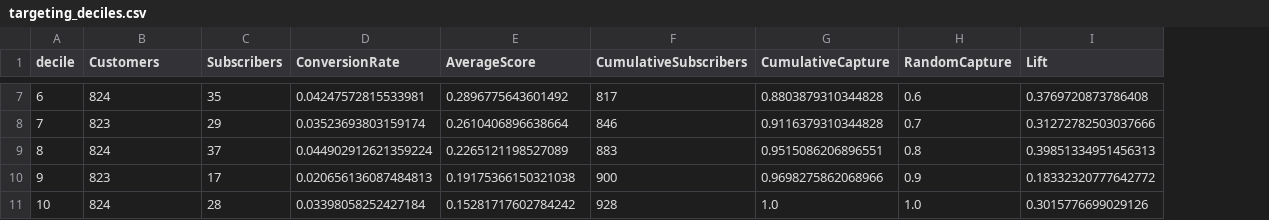
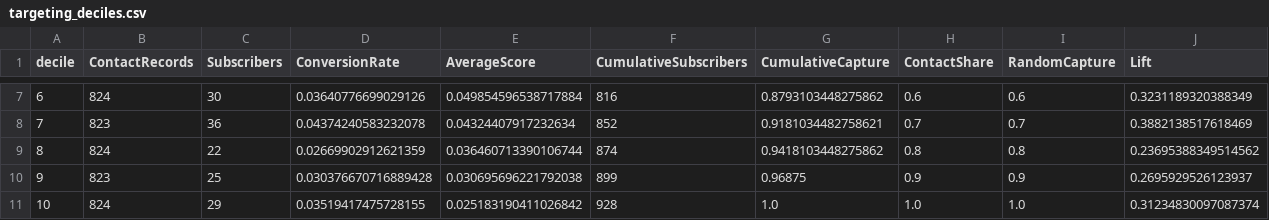
Before and after one commit to raymond99-sol/analytics-portfolio, a CSV file: project_2_bank_campaign_optimization/outputs/targeting_deciles.csv, drawn as a sheet; only a part is shown, gaps mark what is left out; addresses are those after the commit; the diff covers the shown part only; the diff names each change by its address in the sheet, - before the commit and + after, or states it on an @@ line.

```diff
--- a/project_2_bank_campaign_optimization/outputs/targeting_deciles.csv
+++ b/project_2_bank_campaign_optimization/outputs/targeting_deciles.csv
+column H (ContactShare), rows 7-11: 0.6 | 0.7 | 0.8 | 0.9 | 1.0
-B1: Customers
+B1: ContactRecords
-C7 (Subscribers): 35
+C7 (Subscribers): 30
-D7 (ConversionRate): 0.04247572815533981
+D7 (ConversionRate): 0.03640776699029126
-E7 (AverageScore): 0.2896775643601492
+E7 (AverageScore): 0.049854596538717884
-F7 (CumulativeSubscribers): 817
+F7 (CumulativeSubscribers): 816
-G7 (CumulativeCapture): 0.8803879310344828
+G7 (CumulativeCapture): 0.8793103448275862
-J7 (Lift): 0.3769720873786408
+J7 (Lift): 0.3231189320388349
-C8 (Subscribers): 29
+C8 (Subscribers): 36
-D8 (ConversionRate): 0.03523693803159174
+D8 (ConversionRate): 0.04374240583232078
-E8 (AverageScore): 0.2610406896638664
+E8 (AverageScore): 0.04324407917232634
-F8 (CumulativeSubscribers): 846
+F8 (CumulativeSubscribers): 852
-G8 (CumulativeCapture): 0.9116379310344828
+G8 (CumulativeCapture): 0.9181034482758621
-J8 (Lift): 0.31272782503037666
+J8 (Lift): 0.3882138517618469
-C9 (Subscribers): 37
+C9 (Subscribers): 22
-D9 (ConversionRate): 0.044902912621359224
+D9 (ConversionRate): 0.02669902912621359
-E9 (AverageScore): 0.2265121198527089
+E9 (AverageScore): 0.036460713390106744
-F9 (CumulativeSubscribers): 883
+F9 (CumulativeSubscribers): 874
-G9 (CumulativeCapture): 0.9515086206896551
+G9 (CumulativeCapture): 0.9418103448275862
-J9 (Lift): 0.39851334951456313
+J9 (Lift): 0.23695388349514562
-C10 (Subscribers): 17
+C10 (Subscribers): 25
-D10 (ConversionRate): 0.020656136087484813
+D10 (ConversionRate): 0.030376670716889428
-E10 (AverageScore): 0.19175366150321038
+E10 (AverageScore): 0.030695696221792038
-F10 (CumulativeSubscribers): 900
+F10 (CumulativeSubscribers): 899
-G10 (CumulativeCapture): 0.9698275862068966
+G10 (CumulativeCapture): 0.96875
-J10 (Lift): 0.18332320777642772
+J10 (Lift): 0.2695929526123937
-C11 (Subscribers): 28
+C11 (Subscribers): 29
-D11 (ConversionRate): 0.03398058252427184
+D11 (ConversionRate): 0.03519417475728155
-E11 (AverageScore): 0.15281717602784242
+E11 (AverageScore): 0.025183190411026842
-J11 (Lift): 0.3015776699029126
+J11 (Lift): 0.31234830097087374
```
Also changed, not shown: 28 edited cells elsewhere in this file, project_2_bank_campaign_optimization/outputs/conversion_by_job.csv, project_2_bank_campaign_optimization/outputs/logistic_coefficients.csv, 27 other files.
